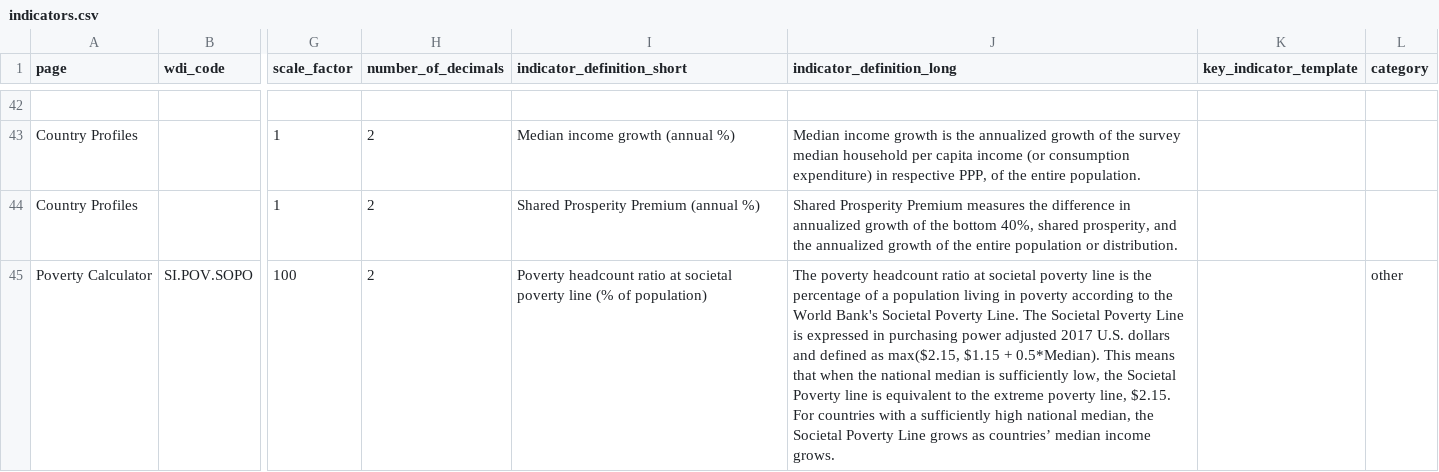
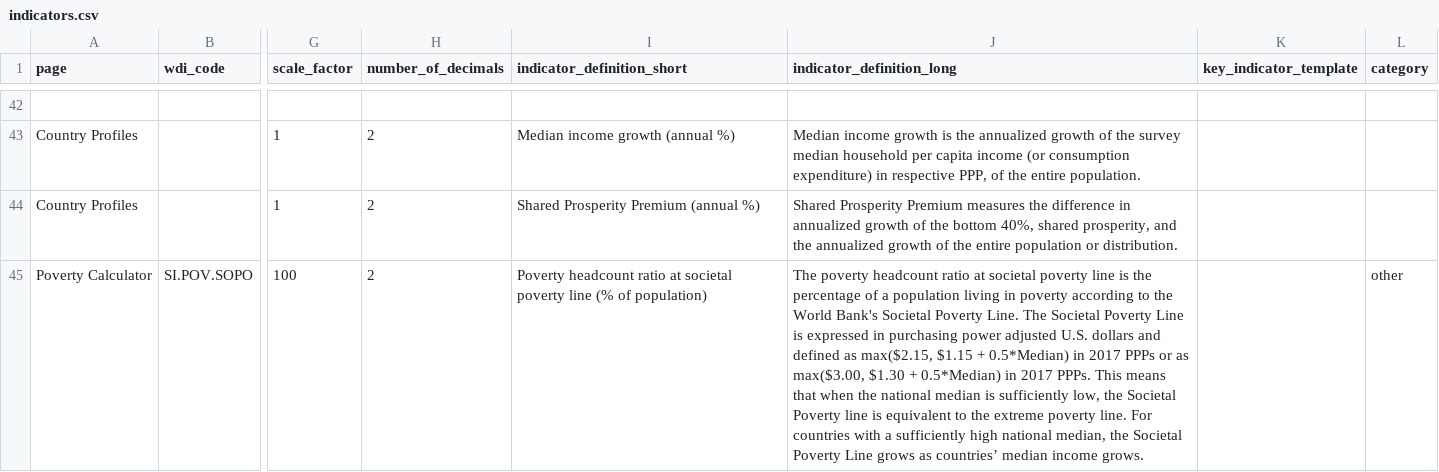
Before and after one commit to PIP-Technical-Team/aux_indicators, a CSV file: indicators.csv, drawn as a sheet; only a part is shown, gaps mark what is left out; the diff covers the shown part only; the diff names each change by its address in the sheet, - before the commit and + after, or states it on an @@ line.

Commit message:
Proposal societal poverty line

```diff
--- a/indicators.csv
+++ b/indicators.csv
-J45 (indicator_definition_long): …power adjusted 2017 U.S. dollars and defined as max($2.15, $1.15 + 0.5*Median). This means that when the national median is sufficiently low, the Societal Poverty line is equivalent to the extreme poverty line, $2.15. For countries…
+J45 (indicator_definition_long): …power adjusted U.S. dollars and defined as max($2.15, $1.15 + 0.5*Median) in 2017 PPPs or as max($3.00, $1.30 + 0.5*Median) in 2017 PPPs. This means that when the national median is sufficiently low, the Societal Poverty line is equivalent to the extreme poverty line. For countries…
```
Also changed, not shown: 1 added row and 1 edited cell elsewhere in this file.
